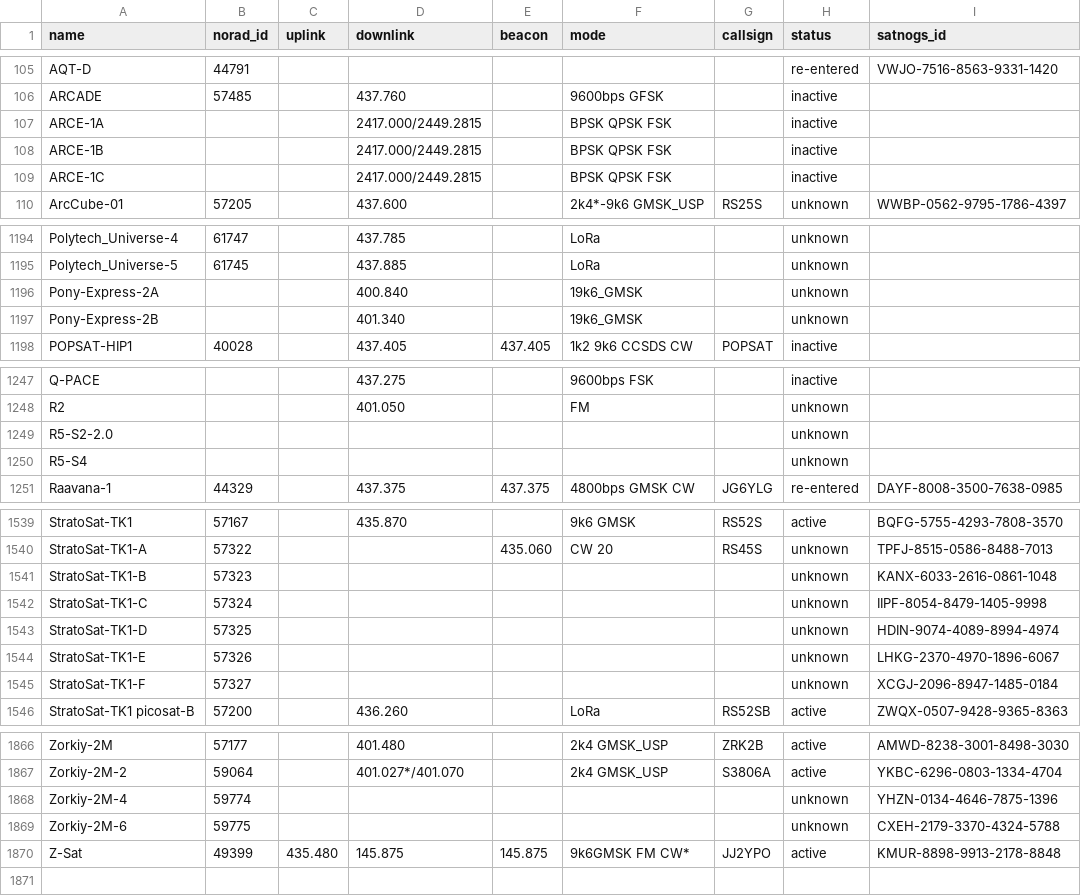
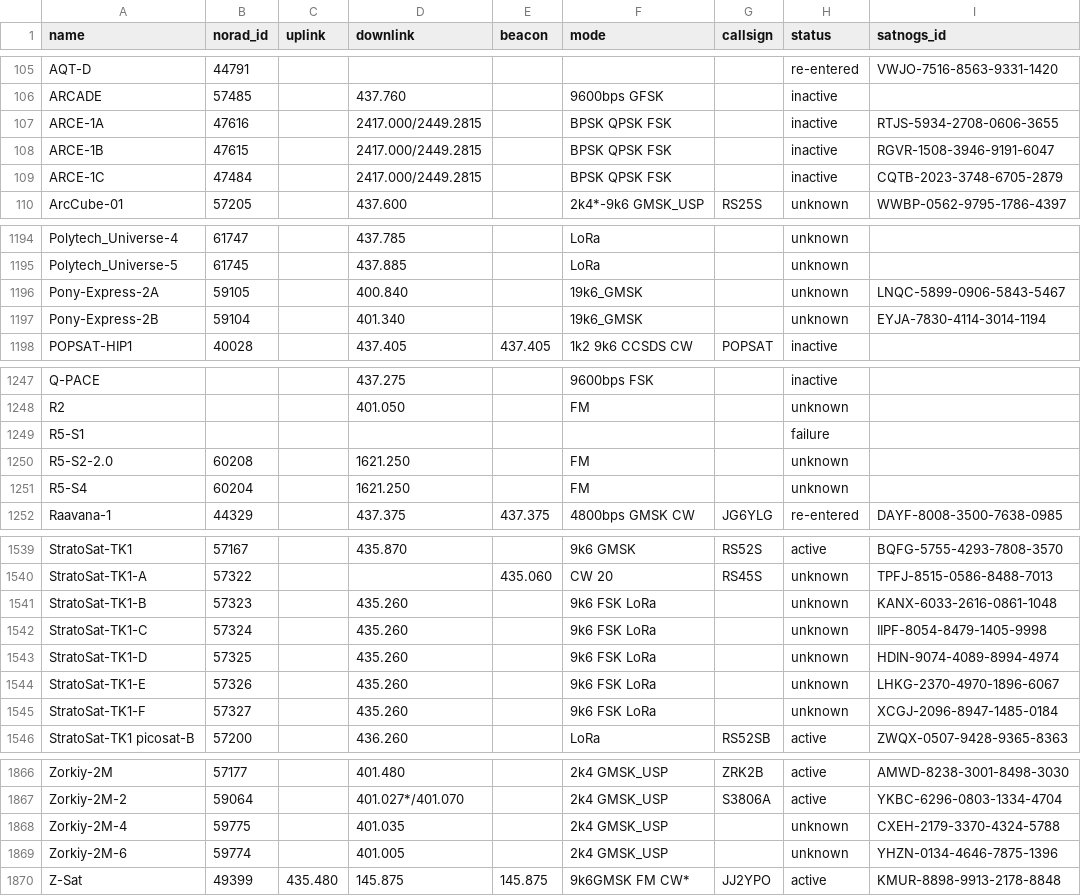
Before and after one commit to muzihuaner/amateur-satellite-database, a CSV file: data/amsat-all-frequencies.csv, drawn as a sheet; only a part is shown, gaps mark what is left out; the diff covers the shown part only.

```diff
--- a/data/amsat-all-frequencies.csv
+++ b/data/amsat-all-frequencies.csv
@@ -106,5 +106,5 @@ AQT-D,44791,,,,,,re-entered,VWJO-7516-8563-9331-1420
 ARCADE,57485,,437.760,,9600bps GFSK,,inactive,
-ARCE-1A,,,2417.000/2449.2815,,BPSK QPSK FSK,,inactive,
-ARCE-1B,,,2417.000/2449.2815,,BPSK QPSK FSK,,inactive,
-ARCE-1C,,,2417.000/2449.2815,,BPSK QPSK FSK,,inactive,
+ARCE-1A,47616,,2417.000/2449.2815,,BPSK QPSK FSK,,inactive,RTJS-5934-2708-0606-3655
+ARCE-1B,47615,,2417.000/2449.2815,,BPSK QPSK FSK,,inactive,RGVR-1508-3946-9191-6047
+ARCE-1C,47484,,2417.000/2449.2815,,BPSK QPSK FSK,,inactive,CQTB-2023-3748-6705-2879
 ArcCube-01,57205,,437.600,,2k4*-9k6 GMSK_USP,RS25S,unknown,WWBP-0562-9795-1786-4397
@@ -1195,4 +1195,4 @@ Polytech_Universe-4,61747,,437.785,,LoRa,,unknown,
 Polytech_Universe-5,61745,,437.885,,LoRa,,unknown,
-Pony-Express-2A,,,400.840,,19k6_GMSK,,unknown,
-Pony-Express-2B,,,401.340,,19k6_GMSK,,unknown,
+Pony-Express-2A,59105,,400.840,,19k6_GMSK,,unknown,LNQC-5899-0906-5843-5467
+Pony-Express-2B,59104,,401.340,,19k6_GMSK,,unknown,EYJA-7830-4114-3014-1194
 POPSAT-HIP1,40028,,437.405,437.405,1k2 9k6 CCSDS CW,POPSAT,inactive,
@@ -1248,4 +1248,5 @@ Q-PACE,,,437.275,,9600bps FSK,,inactive,
 R2,,,401.050,,FM,,unknown,
-R5-S2-2.0,,,,,,,unknown,
-R5-S4,,,,,,,unknown,
+R5-S1,,,,,,,failure,
+R5-S2-2.0,60208,,1621.250,,FM,,unknown,
+R5-S4,60204,,1621.250,,FM,,unknown,
 Raavana-1,44329,,437.375,437.375,4800bps GMSK CW,JG6YLG,re-entered,DAYF-8008-3500-7638-0985
@@ -1540,7 +1540,7 @@ StratoSat-TK1,57167,,435.870,,9k6 GMSK,RS52S,active,BQFG-5755-4293-7808-3570
 StratoSat-TK1-A,57322,,,435.060,CW 20,RS45S,unknown,TPFJ-8515-0586-8488-7013
-StratoSat-TK1-B,57323,,,,,,unknown,KANX-6033-2616-0861-1048
-StratoSat-TK1-C,57324,,,,,,unknown,IIPF-8054-8479-1405-9998
-StratoSat-TK1-D,57325,,,,,,unknown,HDIN-9074-4089-8994-4974
-StratoSat-TK1-E,57326,,,,,,unknown,LHKG-2370-4970-1896-6067
-StratoSat-TK1-F,57327,,,,,,unknown,XCGJ-2096-8947-1485-0184
+StratoSat-TK1-B,57323,,435.260,,9k6 FSK LoRa,,unknown,KANX-6033-2616-0861-1048
+StratoSat-TK1-C,57324,,435.260,,9k6 FSK LoRa,,unknown,IIPF-8054-8479-1405-9998
+StratoSat-TK1-D,57325,,435.260,,9k6 FSK LoRa,,unknown,HDIN-9074-4089-8994-4974
+StratoSat-TK1-E,57326,,435.260,,9k6 FSK LoRa,,unknown,LHKG-2370-4970-1896-6067
+StratoSat-TK1-F,57327,,435.260,,9k6 FSK LoRa,,unknown,XCGJ-2096-8947-1485-0184
 StratoSat-TK1 picosat-B,57200,,436.260,,LoRa,RS52SB,active,ZWQX-0507-9428-9365-8363
@@ -1867,4 +1867,4 @@ Zorkiy-2M,57177,,401.480,,2k4 GMSK_USP,ZRK2B,active,AMWD-8238-3001-8498-3030
 Zorkiy-2M-2,59064,,401.027*/401.070,,2k4 GMSK_USP,S3806A,active,YKBC-6296-0803-1334-4704
-Zorkiy-2M-4,59774,,,,,,unknown,YHZN-0134-4646-7875-1396
-Zorkiy-2M-6,59775,,,,,,unknown,CXEH-2179-3370-4324-5788
+Zorkiy-2M-4,59775,,401.035,,2k4 GMSK_USP,,unknown,CXEH-2179-3370-4324-5788
+Zorkiy-2M-6,59774,,401.005,,2k4 GMSK_USP,,unknown,YHZN-0134-4646-7875-1396
 Z-Sat,49399,435.480,145.875,145.875,9k6GMSK FM CW*,JJ2YPO,active,KMUR-8898-9913-2178-8848
```
Also changed, not shown: 1 added row, 1 removed row and 51 edited cells elsewhere in this file, data/satnogs.csv, 2 other files.
